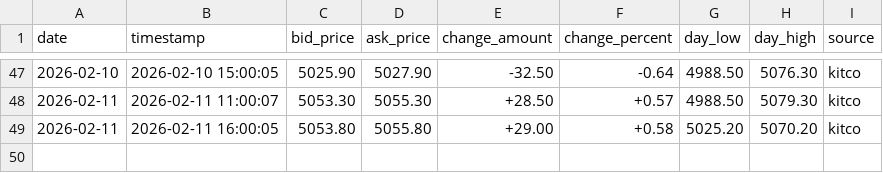
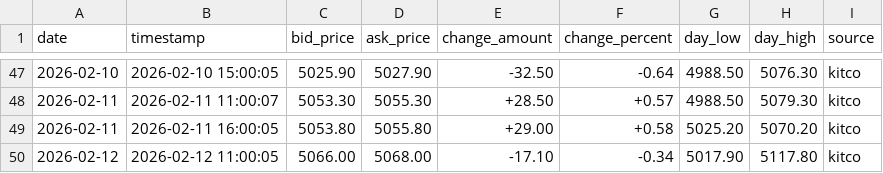
Before and after one commit to nicholascheam/gold_scrap, a CSV file: gold_tracker_data/gold_prices.csv, drawn as a sheet; only a part is shown, gaps mark what is left out.

Commit message:
hourly gold update

```diff
--- a/gold_tracker_data/gold_prices.csv
+++ b/gold_tracker_data/gold_prices.csv
@@ -49 +49,2 @@ date,timestamp,bid_price,ask_price,change_amount,change_percent,day_low,day_high
 2026-02-11,2026-02-11 16:00:05,5053.80,5055.80,+29.00,+0.58,5025.20,5070.20,kitco
+2026-02-12,2026-02-12 11:00:05,5066.00,5068.00,-17.10,-0.34,5017.90,5117.80,kitco
```
Also changed, not shown: 5 other files.
